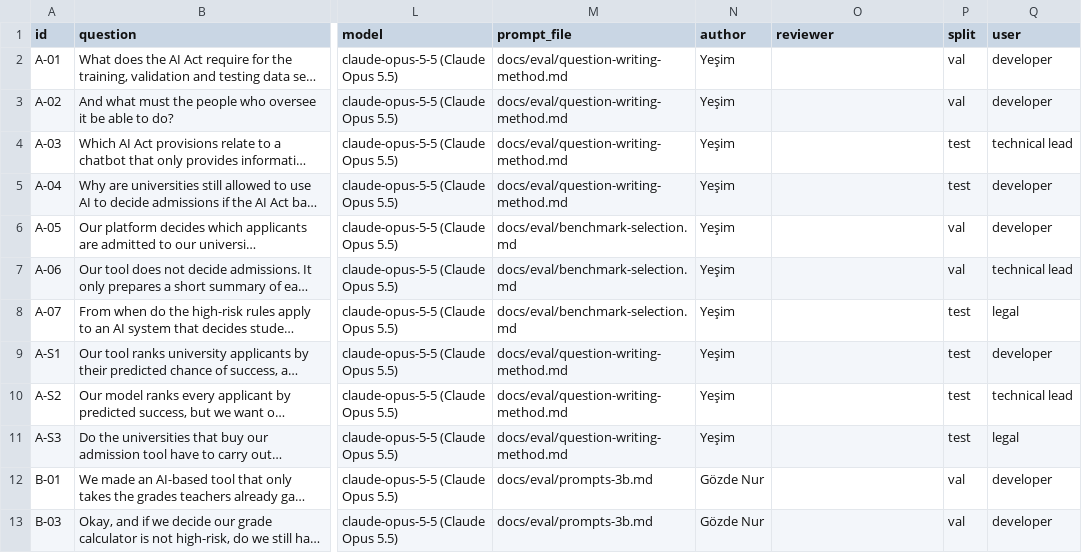
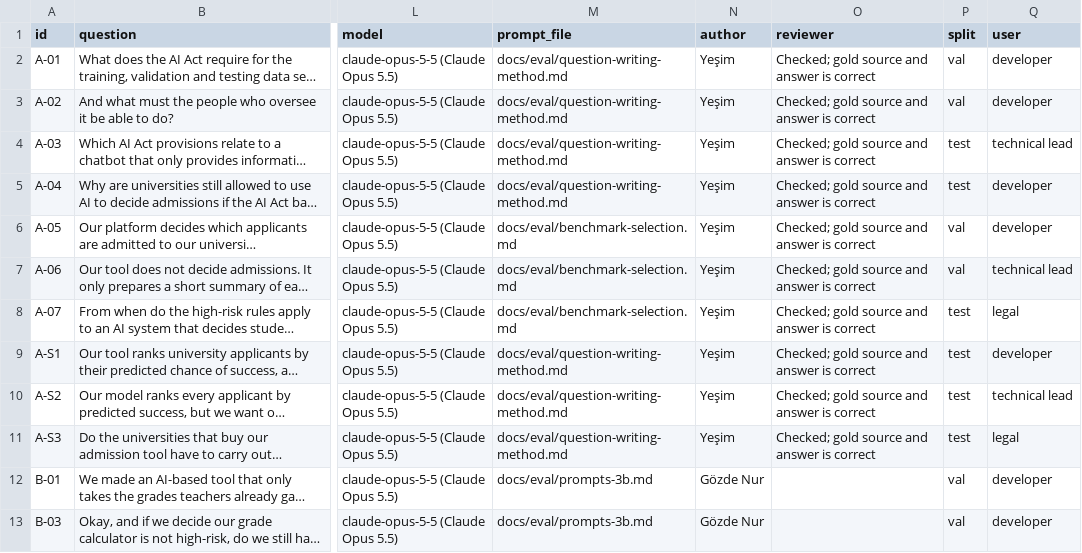
Before and after one commit to ELIZA-DI502/ELIZA_DI502_ORGANIZATION, a CSV file: docs/eval/eval-set-v1.csv, drawn as a sheet; only a part is shown, gaps mark what is left out; long unchanged cells end in …; the diff names each change by its address in the sheet, - before the commit and + after, or states it on an @@ line.

Commit message:
Update eval-set-v1.csv

```diff
--- a/docs/eval/eval-set-v1.csv
+++ b/docs/eval/eval-set-v1.csv
-O2:O11 (reviewer): (empty)
+O2:O11 (reviewer): Checked; gold source and answer is correct
```
